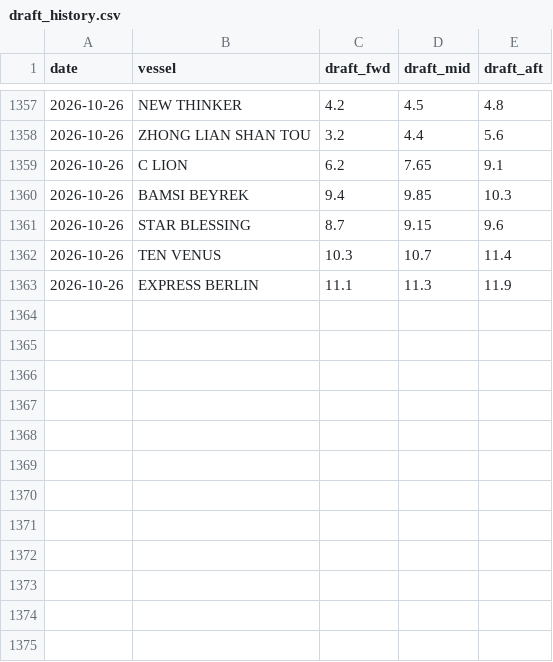
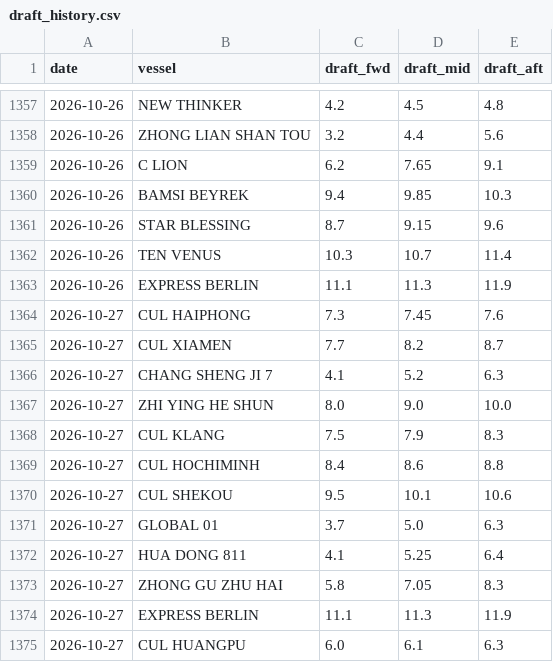
Before and after one commit to LeahLiuL/Claw-Report, a CSV file: rob_data/draft_history.csv, drawn as a sheet; only a part is shown, gaps mark what is left out; the diff names each change by its address in the sheet, - before the commit and + after, or states it on an @@ line.

```diff
--- a/rob_data/draft_history.csv
+++ b/rob_data/draft_history.csv
+row 1364: 2026-10-27 | CUL HAIPHONG | 7.3 | 7.45 | 7.6
+row 1365: 2026-10-27 | CUL XIAMEN | 7.7 | 8.2 | 8.7
+row 1366: 2026-10-27 | CHANG SHENG JI 7 | 4.1 | 5.2 | 6.3
+row 1367: 2026-10-27 | ZHI YING HE SHUN | 8.0 | 9.0 | 10.0
+row 1368: 2026-10-27 | CUL KLANG | 7.5 | 7.9 | 8.3
+row 1369: 2026-10-27 | CUL HOCHIMINH | 8.4 | 8.6 | 8.8
+row 1370: 2026-10-27 | CUL SHEKOU | 9.5 | 10.1 | 10.6
+row 1371: 2026-10-27 | GLOBAL 01 | 3.7 | 5.0 | 6.3
+row 1372: 2026-10-27 | HUA DONG 811 | 4.1 | 5.25 | 6.4
+row 1373: 2026-10-27 | ZHONG GU ZHU HAI | 5.8 | 7.05 | 8.3
+row 1374: 2026-10-27 | EXPRESS BERLIN | 11.1 | 11.3 | 11.9
+row 1375: 2026-10-27 | CUL HUANGPU | 6.0 | 6.1 | 6.3
```
Also changed, not shown: rob_data/rob_history.csv, 4 other files.
